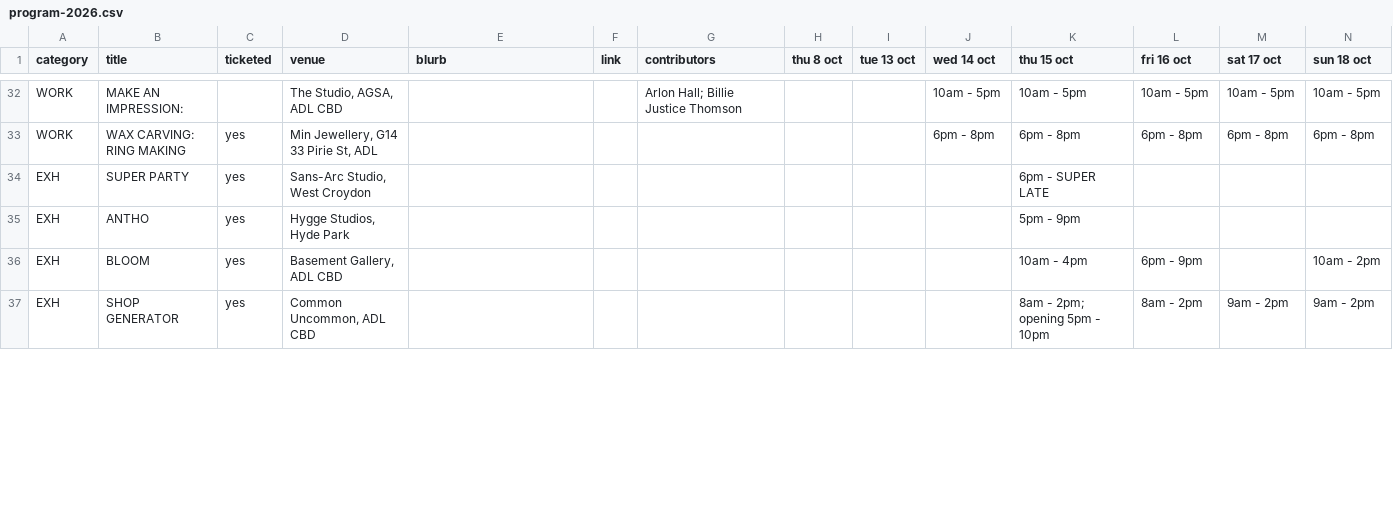
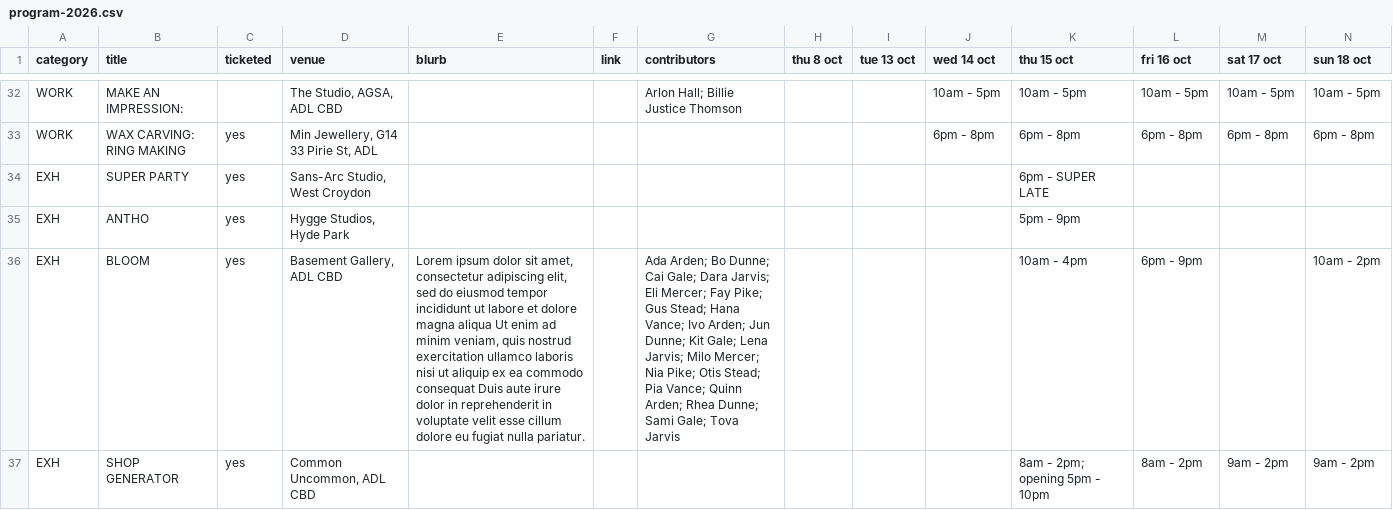
Before and after one commit to apenning-hub/adw-website, a CSV file: src/_data/program-2026.csv, drawn as a sheet; only a part is shown, gaps mark what is left out; the diff covers the shown part only; the diff names each change by its address in the sheet, - before the commit and + after, or states it on an @@ line.

```diff
--- a/src/_data/program-2026.csv
+++ b/src/_data/program-2026.csv
-E36 (blurb): (empty)
+E36 (blurb): Lorem ipsum dolor sit amet, consectetur adipiscing elit, sed do eiusmod tempor incididunt ut labore et dolore magna aliqua Ut enim ad minim veniam, quis nostrud exercitation ullamco laboris nisi ut aliquip ex ea commodo consequat Duis aute irure dolor in reprehenderit in voluptate velit esse cillum dolore eu fugiat nulla pariatur.
-G36 (contributors): (empty)
+G36 (contributors): Ada Arden; Bo Dunne; Cai Gale; Dara Jarvis; Eli Mercer; Fay Pike; Gus Stead; Hana Vance; Ivo Arden; Jun Dunne; Kit Gale; Lena Jarvis; Milo Mercer; Nia Pike; Otis Stead; Pia Vance; Quinn Arden; Rhea Dunne; Sami Gale; Tova Jarvis
```
Also changed, not shown: 12 edited cells elsewhere in this file, 2 other files.
